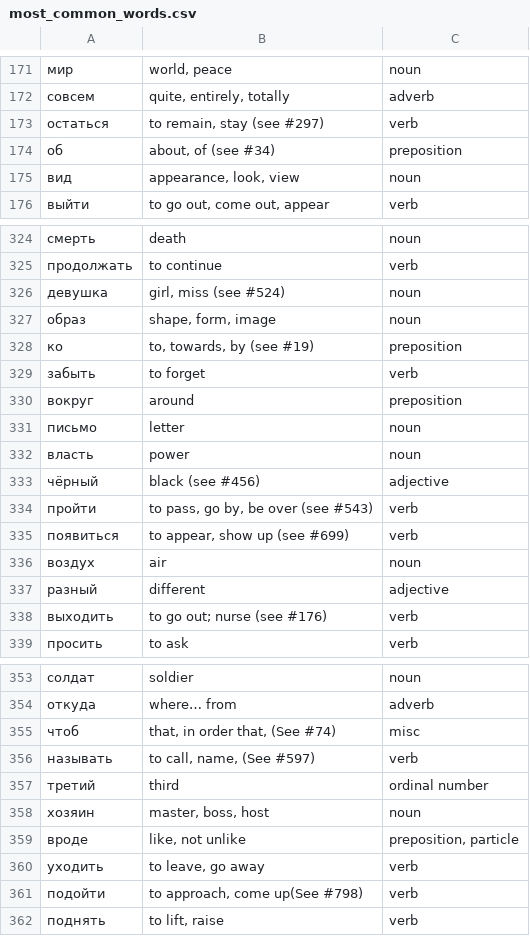
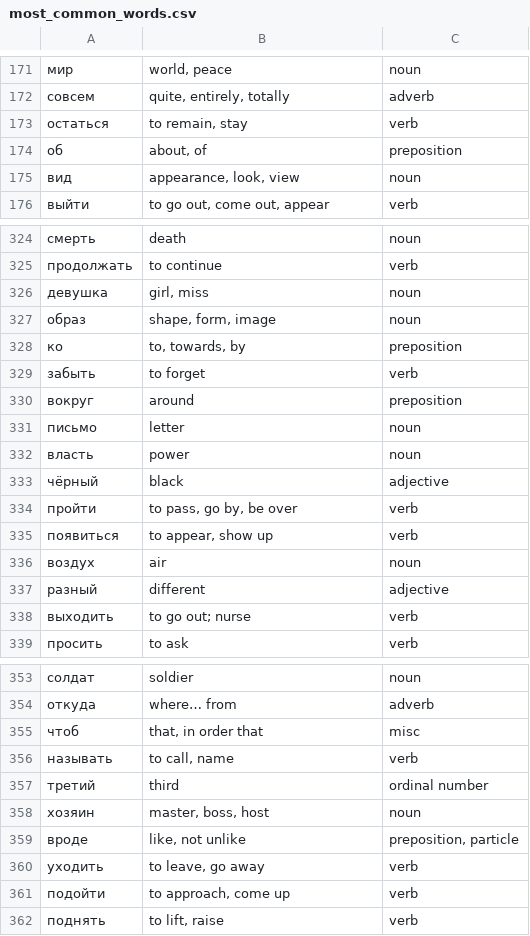
Before and after one commit to jansode/russian-training, a CSV file: wordlists/most_common_words.csv, drawn as a sheet; only a part is shown, gaps mark what is left out; the diff covers the shown part only.

```diff
--- a/wordlists/most_common_words.csv
+++ b/wordlists/most_common_words.csv
@@ -172,4 +172,4 @@
 совсем,"quite, entirely, totally",adverb
-остаться,"to remain, stay (see #297)",verb
-об,"about, of (see #34)",preposition
+остаться,"to remain, stay",verb
+об,"about, of",preposition
 вид,"appearance, look, view",noun
@@ -325,5 +325,5 @@
 продолжать,to continue,verb
-девушка,"girl, miss (see #524)",noun
+девушка,"girl, miss",noun
 образ,"shape, form, image",noun
-ко,"to, towards, by (see #19)",preposition
+ко,"to, towards, by",preposition
 забыть,to forget,verb
@@ -332,8 +332,8 @@
 власть,power,noun
-чёрный,black (see #456),adjective
-пройти,"to pass, go by, be over (see #543)",verb
-появиться,"to appear, show up (see #699)",verb
+чёрный,black,adjective
+пройти,"to pass, go by, be over",verb
+появиться,"to appear, show up",verb
 воздух,air,noun
 разный,different,adjective
-выходить,to go out; nurse (see #176),verb
+выходить,to go out; nurse,verb
 просить,to ask,verb
@@ -354,4 +354,4 @@
 откуда,where… from,adverb
-чтоб,"that, in order that, (See #74)",misc
-называть,"to call, name, (See #597)",verb
+чтоб,"that, in order that",misc
+называть,"to call, name",verb
 третий,third,ordinal number
@@ -360,3 +360,3 @@
 уходить,"to leave, go away",verb
-подойти,"to approach, come up(See #798)",verb
+подойти,"to approach, come up",verb
 поднять,"to lift, raise",verb
```
Also changed, not shown: 31 edited cells elsewhere in this file, 2 other files.
